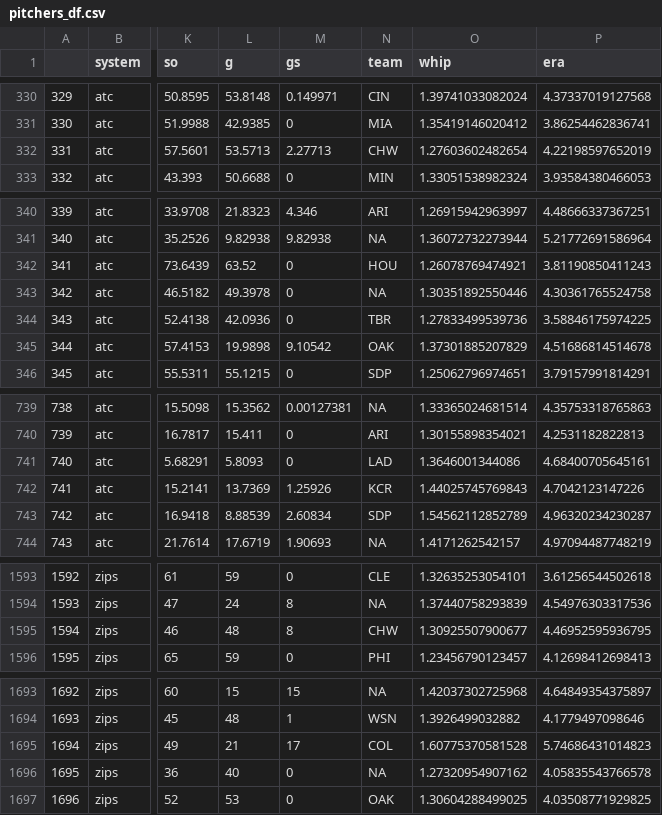
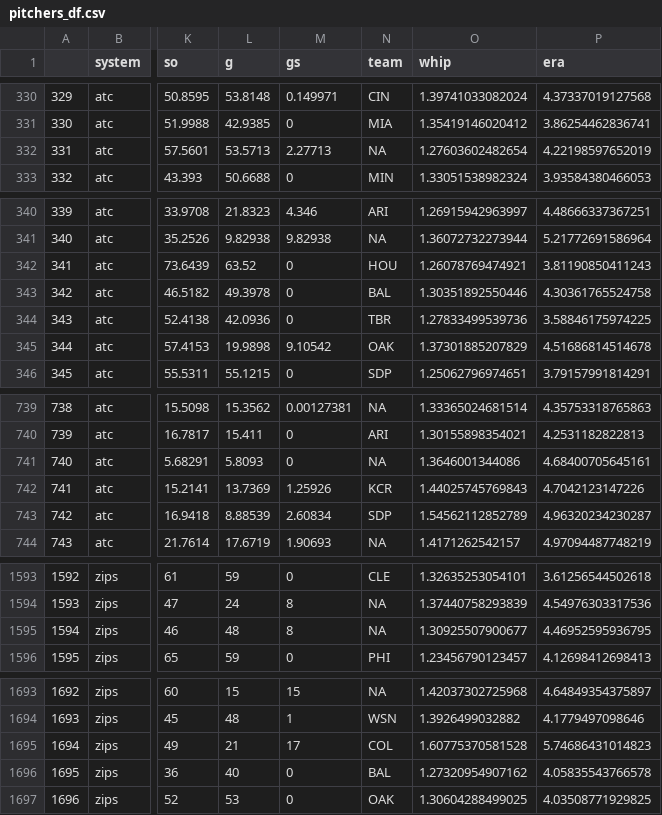
Before and after one commit to SamuelLachance/Betting, a CSV file: ottoneu/pitchers_df.csv, drawn as a sheet; only a part is shown, gaps mark what is left out; the diff covers the shown part only; the diff names each change by its address in the sheet, - before the commit and + after, or states it on an @@ line.

```diff
--- a/ottoneu/pitchers_df.csv
+++ b/ottoneu/pitchers_df.csv
-N332 (team): CHW
+N332 (team): NA
-N343 (team): NA
+N343 (team): BAL
-N741 (team): LAD
+N741 (team): NA
-N1595 (team): CHW
+N1595 (team): NA
-N1696 (team): NA
+N1696 (team): BAL
```
Also changed, not shown: 7 edited cells elsewhere in this file, ottoneu/bum_bum_pitchers.csv, ottoneu/dani_rojas_hitters.csv, 1 other file.
